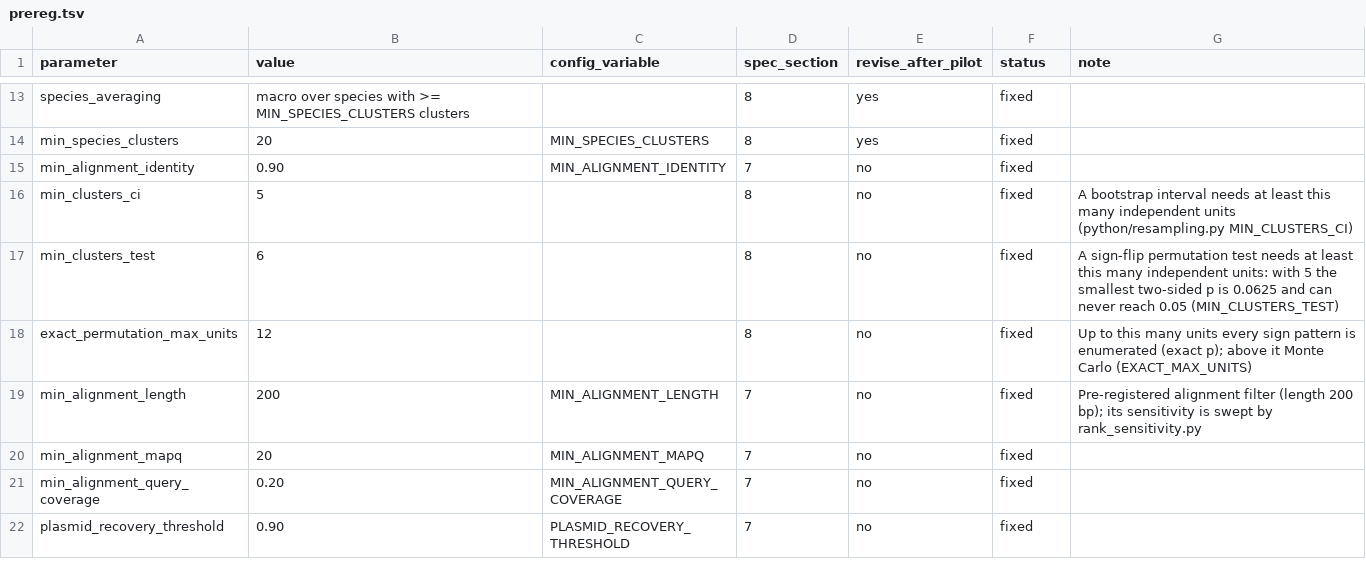
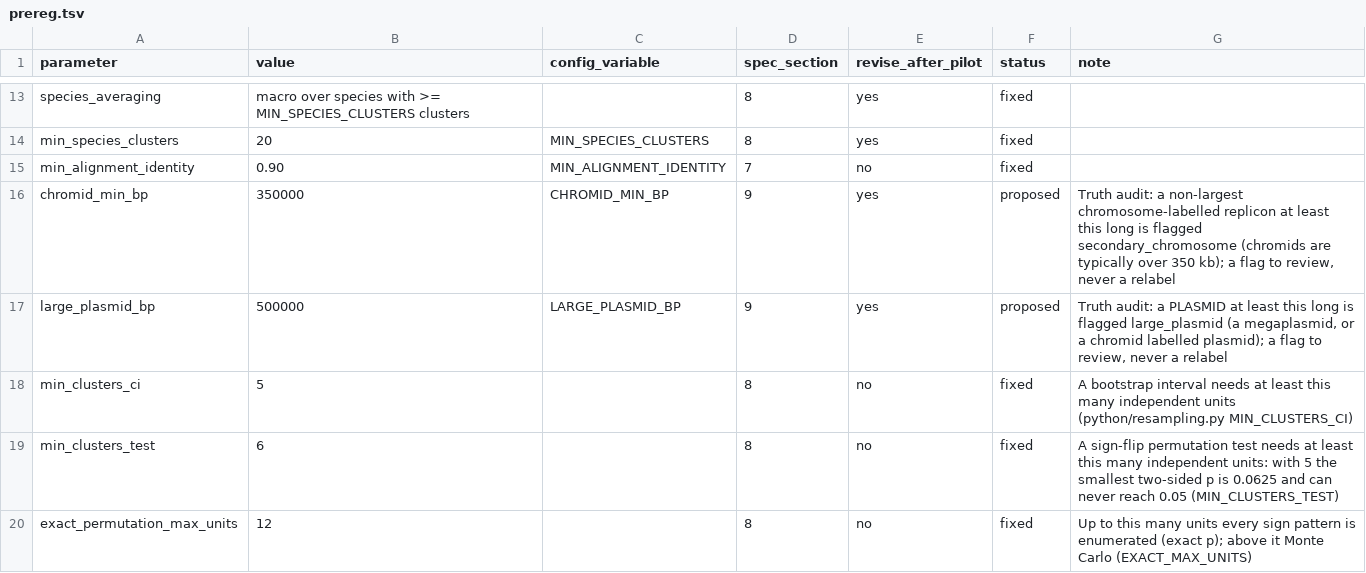
Before and after one commit to ubeffiong/plasbench, a TSV file: config/prereg.tsv, drawn as a sheet; only a part is shown, gaps mark what is left out; the shorter side is filled out with more unchanged rows; the diff names each change by its address in the sheet, - before the commit and + after, or states it on an @@ line.

Commit message:
More truth audits: flags, multimers up to 6 copies, marker-database overlap with the tools; report, stage, demo, docs

```diff
--- a/config/prereg.tsv
+++ b/config/prereg.tsv
+row 16: chromid_min_bp | 350000 | CHROMID_MIN_BP | 9 | yes | proposed | Truth audit: a non-largest chromosome-labelled replicon at least this long is flagged secondary_chromosome (chromids are typically over 350 kb); a flag to review, never a relabel
+row 17: large_plasmid_bp | 500000 | LARGE_PLASMID_BP | 9 | yes | proposed | Truth audit: a PLASMID at least this long is flagged large_plasmid (a megaplasmid, or a chromid labelled plasmid); a flag to review, never a relabel
```
Also changed, not shown: 19 other files.
